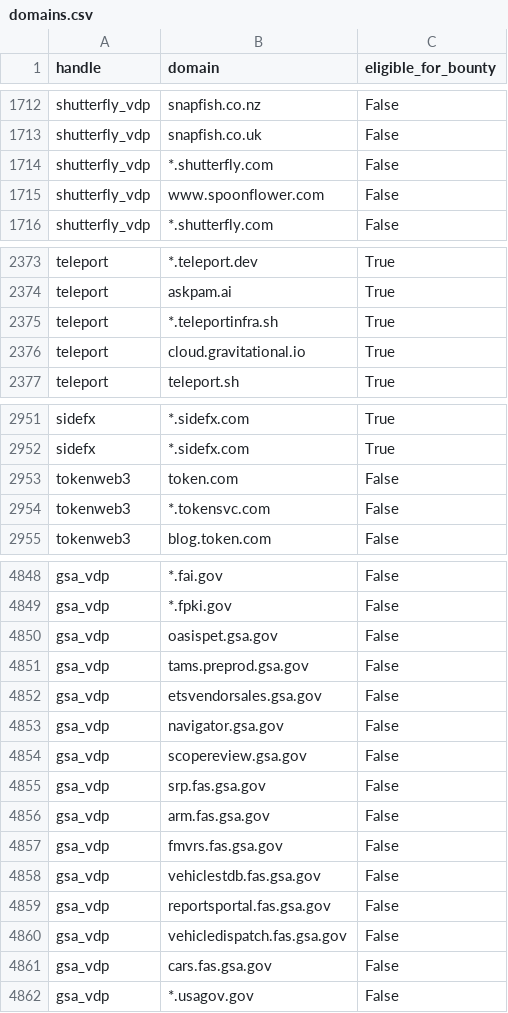
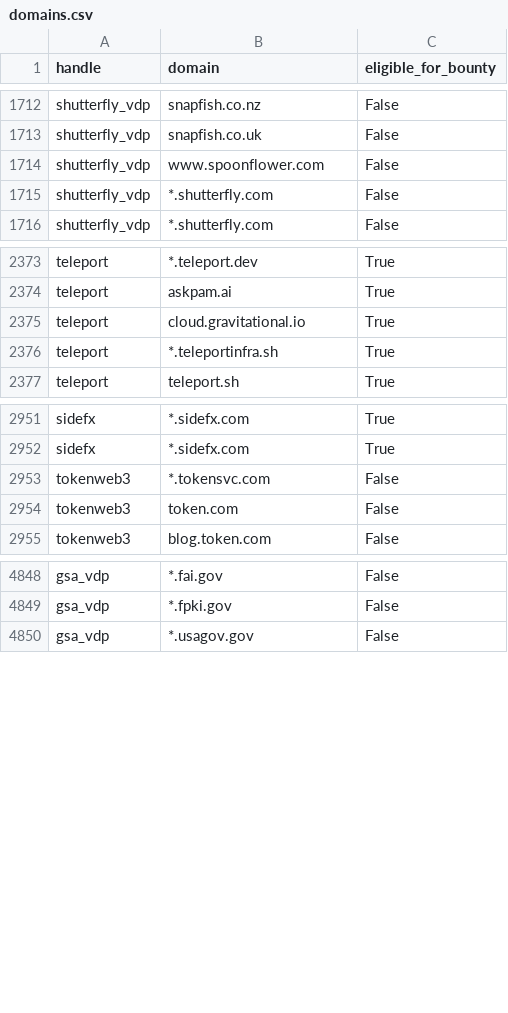
Before and after one commit to atxiii/h1domains, a CSV file: domains.csv, drawn as a sheet; only a part is shown, gaps mark what is left out; the diff covers the shown part only.

```diff
--- a/domains.csv
+++ b/domains.csv
@@ -1713,4 +1713,4 @@ shutterfly_vdp,snapfish.co.nz,False
 shutterfly_vdp,snapfish.co.uk,False
-shutterfly_vdp,*.shutterfly.com,False
 shutterfly_vdp,www.spoonflower.com,False
+shutterfly_vdp,*.shutterfly.com,False
 shutterfly_vdp,*.shutterfly.com,False
@@ -2374,4 +2374,4 @@ teleport,*.teleport.dev,True
 teleport,askpam.ai,True
-teleport,*.teleportinfra.sh,True
 teleport,cloud.gravitational.io,True
+teleport,*.teleportinfra.sh,True
 teleport,teleport.sh,True
@@ -2952,4 +2952,4 @@ sidefx,*.sidefx.com,True
 sidefx,*.sidefx.com,True
-tokenweb3,token.com,False
 tokenweb3,*.tokensvc.com,False
+tokenweb3,token.com,False
 tokenweb3,blog.token.com,False
@@ -4849,14 +4849,2 @@ gsa_vdp,*.fai.gov,False
 gsa_vdp,*.fpki.gov,False
-gsa_vdp,oasispet.gsa.gov,False
-gsa_vdp,tams.preprod.gsa.gov,False
-gsa_vdp,etsvendorsales.gsa.gov,False
-gsa_vdp,navigator.gsa.gov,False
-gsa_vdp,scopereview.gsa.gov,False
-gsa_vdp,srp.fas.gsa.gov,False
-gsa_vdp,arm.fas.gsa.gov,False
-gsa_vdp,fmvrs.fas.gsa.gov,False
-gsa_vdp,vehiclestdb.fas.gsa.gov,False
-gsa_vdp,reportsportal.fas.gsa.gov,False
-gsa_vdp,vehicledispatch.fas.gsa.gov,False
-gsa_vdp,cars.fas.gsa.gov,False
 gsa_vdp,*.usagov.gov,False
```
Also changed, not shown: 14 added rows and 13 moved rows elsewhere in this file, 3 other files.
